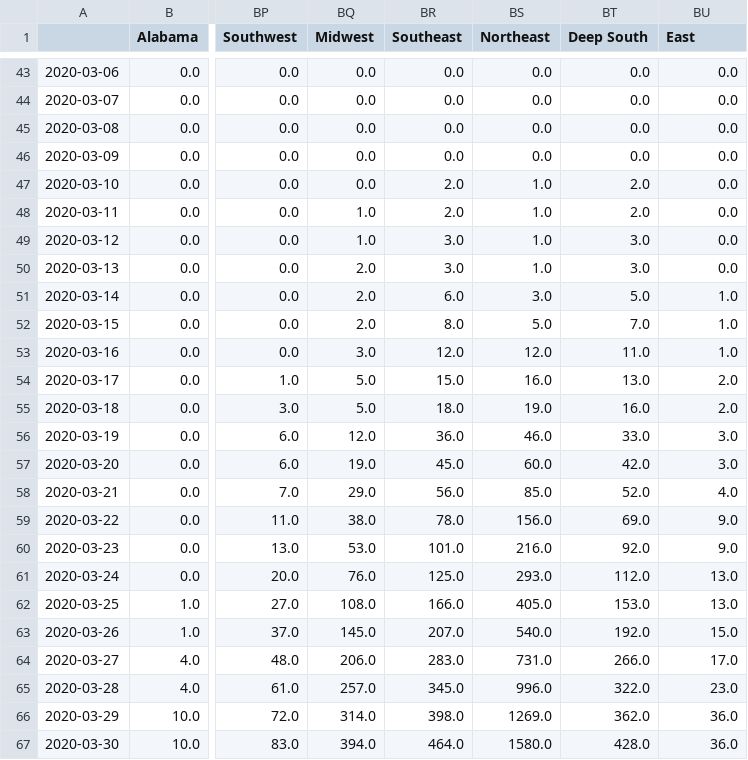
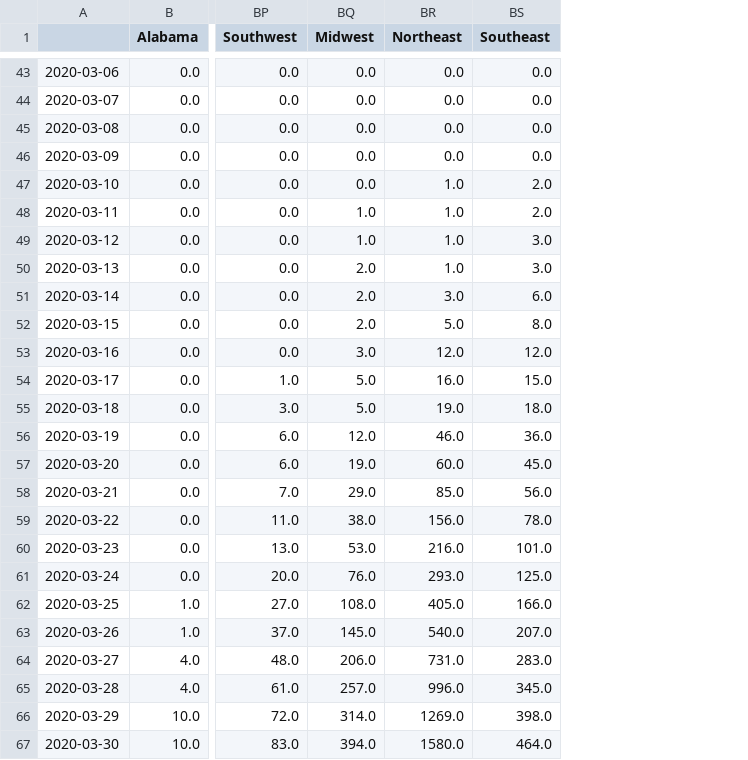
Before and after one commit to Princeton-Election-Consortium/covid-19, a CSV file: data/scraped_data-Deaths.csv, drawn as a sheet; only a part is shown, gaps mark what is left out; removed rows and columns are numbered as before the commit, all else as after; the diff names each change by its address in the sheet, - before the commit and + after, or states it on an @@ line.

```diff
--- a/data/scraped_data-Deaths.csv
+++ b/data/scraped_data-Deaths.csv
-column BR (Southeast), rows 43-67: 0.0 | 0.0 | 0.0 | 0.0 | 2.0 | 2.0 | 3.0 | 3.0 | 6.0 | 8.0 | 12.0 | 15.0 | 18.0 | 36.0 | 45.0 | 56.0 | 78.0 | 101.0 | 125.0 | 166.0 | 207.0 | 283.0 | 345.0 | 398.0 | 464.0
-column BT (Deep South), rows 43-67: 0.0 | 0.0 | 0.0 | 0.0 | 2.0 | 2.0 | 3.0 | 3.0 | 5.0 | 7.0 | 11.0 | 13.0 | 16.0 | 33.0 | 42.0 | 52.0 | 69.0 | 92.0 | 112.0 | 153.0 | 192.0 | 266.0 | 322.0 | 362.0 | 428.0
-BS1: East
+BS1: Southeast
-BS47:BS48 (Southeast): 0.0
+BS47:BS48 (Southeast): 2.0
-BS49:BS50 (Southeast): 0.0
+BS49:BS50 (Southeast): 3.0
-BS51 (Southeast): 1.0
+BS51 (Southeast): 6.0
-BS52 (Southeast): 1.0
+BS52 (Southeast): 8.0
-BS53 (Southeast): 1.0
+BS53 (Southeast): 12.0
-BS54 (Southeast): 2.0
+BS54 (Southeast): 15.0
-BS55 (Southeast): 2.0
+BS55 (Southeast): 18.0
-BS56 (Southeast): 3.0
+BS56 (Southeast): 36.0
-BS57 (Southeast): 3.0
+BS57 (Southeast): 45.0
-BS58 (Southeast): 4.0
+BS58 (Southeast): 56.0
-BS59 (Southeast): 9.0
+BS59 (Southeast): 78.0
-BS60 (Southeast): 9.0
+BS60 (Southeast): 101.0
-BS61 (Southeast): 13.0
+BS61 (Southeast): 125.0
-BS62 (Southeast): 13.0
+BS62 (Southeast): 166.0
-BS63 (Southeast): 15.0
+BS63 (Southeast): 207.0
-BS64 (Southeast): 17.0
+BS64 (Southeast): 283.0
-BS65 (Southeast): 23.0
+BS65 (Southeast): 345.0
-BS66 (Southeast): 36.0
+BS66 (Southeast): 398.0
-BS67 (Southeast): 36.0
+BS67 (Southeast): 464.0
```
Also changed, not shown: data/doubling_time-Confirmed.csv, data/doubling_time-Deaths.csv, 4 other files.
